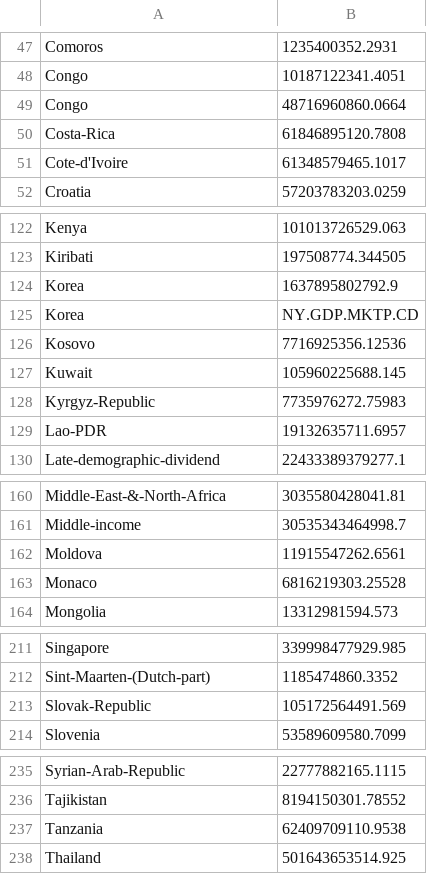
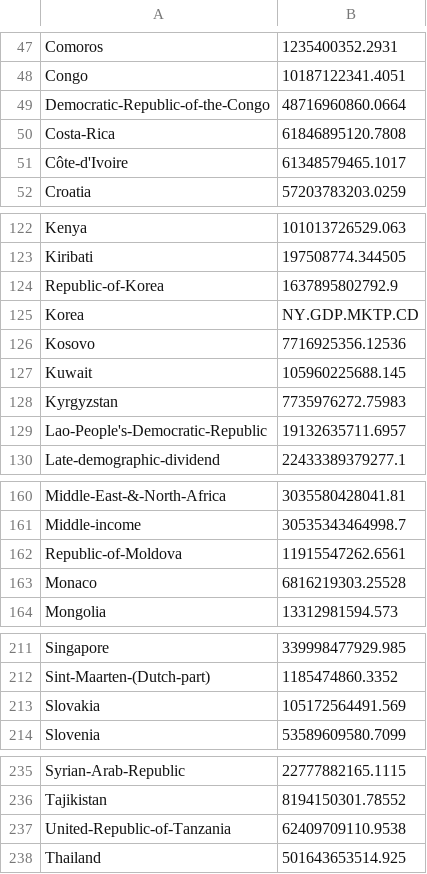
Before and after one commit to tk-ohmori/infovis, a CSV file: FinalTask/data/gdp_2020.csv, drawn as a sheet; only a part is shown, gaps mark what is left out; the diff covers the shown part only.

```diff
--- a/FinalTask/data/gdp_2020.csv
+++ b/FinalTask/data/gdp_2020.csv
@@ -48,5 +48,5 @@ Comoros,1235400352.2931
 Congo,10187122341.4051
-Congo,48716960860.0664
+Democratic-Republic-of-the-Congo,48716960860.0664
 Costa-Rica,61846895120.7808
-Cote-d'Ivoire,61348579465.1017
+Côte-d'Ivoire,61348579465.1017
 Croatia,57203783203.0259
@@ -123,3 +123,3 @@ Kenya,101013726529.063
 Kiribati,197508774.344505
-Korea,1637895802792.9
+Republic-of-Korea,1637895802792.9
 Korea,NY.GDP.MKTP.CD
@@ -127,4 +127,4 @@ Kosovo,7716925356.12536
 Kuwait,105960225688.145
-Kyrgyz-Republic,7735976272.75983
-Lao-PDR,19132635711.6957
+Kyrgyzstan,7735976272.75983
+Lao-People's-Democratic-Republic,19132635711.6957
 Late-demographic-dividend,22433389379277.1
@@ -161,3 +161,3 @@ Middle-East-&-North-Africa,3035580428041.81
 Middle-income,30535343464998.7
-Moldova,11915547262.6561
+Republic-of-Moldova,11915547262.6561
 Monaco,6816219303.25528
@@ -212,3 +212,3 @@ Singapore,339998477929.985
 Sint-Maarten-(Dutch-part),1185474860.3352
-Slovak-Republic,105172564491.569
+Slovakia,105172564491.569
 Slovenia,53589609580.7099
@@ -236,3 +236,3 @@ Syrian-Arab-Republic,22777882165.1115
 Tajikistan,8194150301.78552
-Tanzania,62409709110.9538
+United-Republic-of-Tanzania,62409709110.9538
 Thailand,501643653514.925
```
Also changed, not shown: 2 edited cells elsewhere in this file, FinalTask/data/country_list.csv, FinalTask/data/population_2020.csv, 22 other files.
